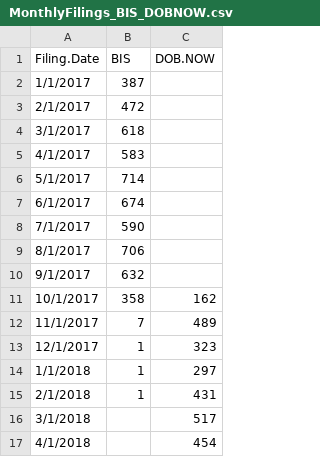
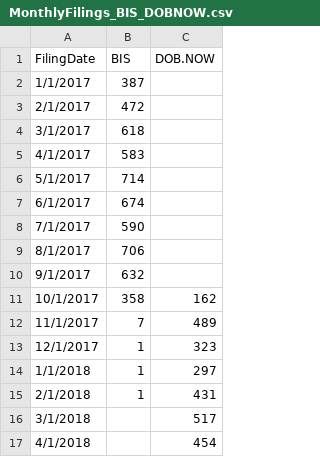
Before and after one commit to NYCDOB/NVD3_DOB, a CSV file: examples/MonthlyFilings_BIS_DOBNOW.csv, drawn as a sheet.

Commit message:
Update MonthlyFilings_BIS_DOBNOW.csv

```diff
--- a/examples/MonthlyFilings_BIS_DOBNOW.csv
+++ b/examples/MonthlyFilings_BIS_DOBNOW.csv
@@ -1,2 +1,2 @@
-Filing.Date,BIS,DOB.NOW
+FilingDate,BIS,DOB.NOW
 1/1/2017,387,
```
